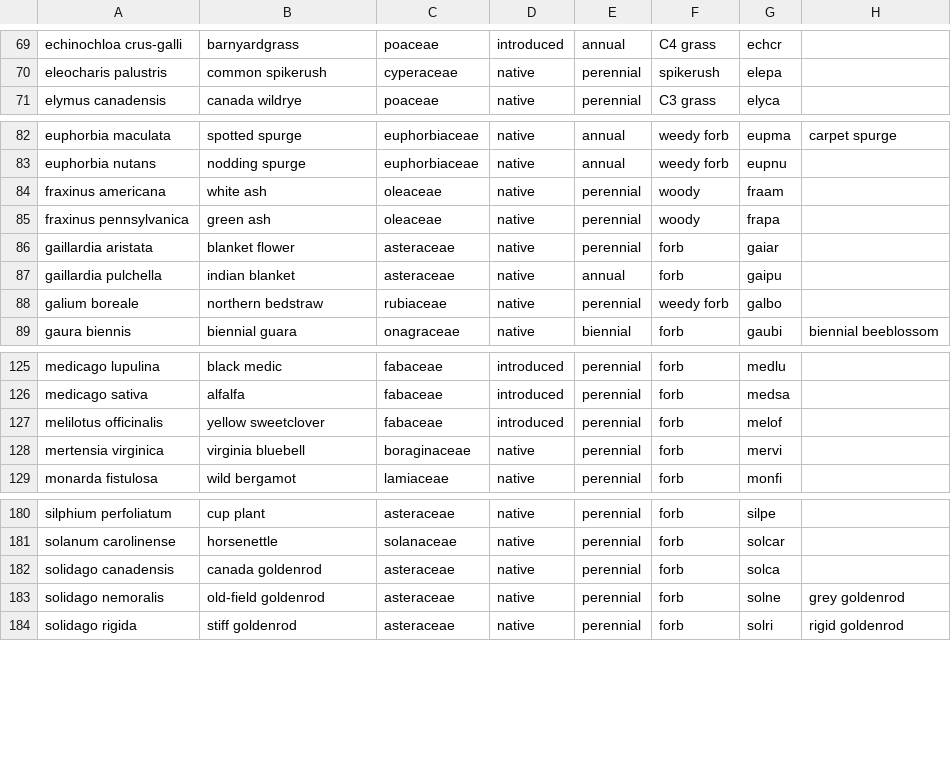
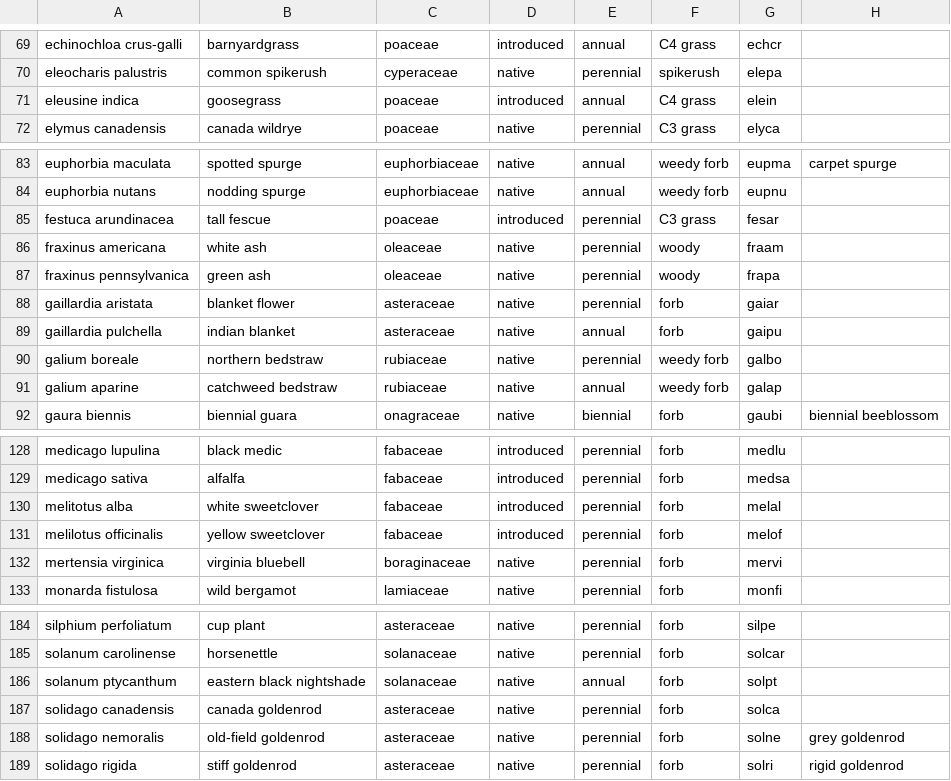
Before and after one commit to lydiaPenglish/STRIPS2veg, a CSV file: data-raw/species_list.csv, drawn as a sheet; only a part is shown, gaps mark what is left out; the diff covers the shown part only; the diff names each change by its address in the sheet, - before the commit and + after, or states it on an @@ line.

Commit message:
Fixing errors in speciesID codes - regenerated rda tables for species_list and vegetation

```diff
--- a/data-raw/species_list.csv
+++ b/data-raw/species_list.csv
+row 71: eleusine indica | goosegrass | poaceae | introduced | annual | C4 grass | elein
+row 85: festuca arundinacea | tall fescue | poaceae | introduced | perennial | C3 grass | fesar
+row 91: galium aparine | catchweed bedstraw | rubiaceae | native | annual | weedy forb | galap
+row 130: melitotus alba | white sweetclover | fabaceae | introduced | perennial | forb | melal
+row 186: solanum ptycanthum | eastern black nightshade | solanaceae | native | annual | forb | solpt
```
Also changed, not shown: 1 added row and 1 edited cell elsewhere in this file, data-raw/vegetation/2018/07/19/nyk.csv, data-raw/vegetation/2018/07/23/smi.csv, 17 other files.
